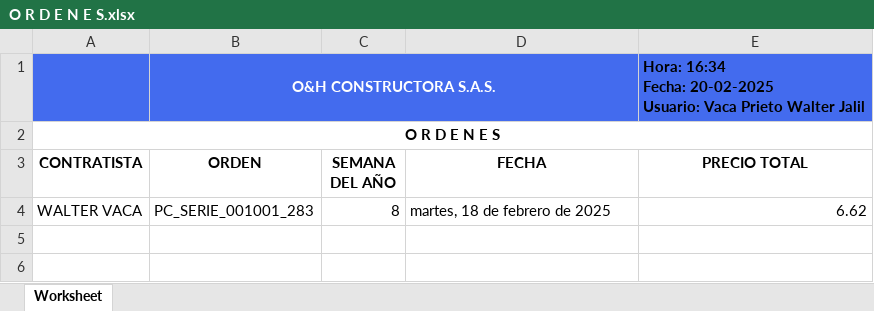
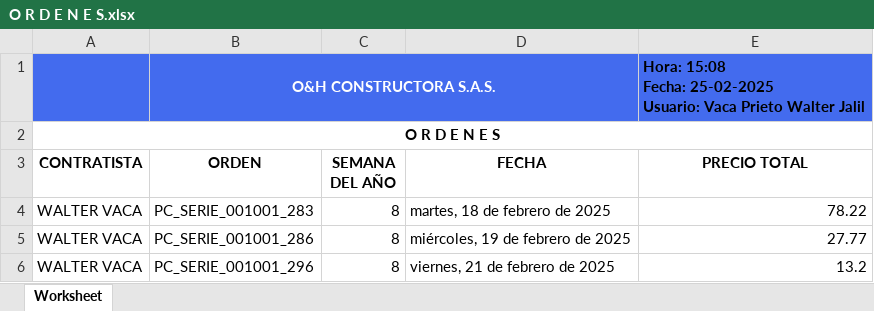
Before and after one commit to DiskCoverWeb/diskcoversystem, an Excel workbook: TEMP/EMPRESA_027/O R D E N E S.xlsx, sheet Worksheet, drawn as a sheet; values as stored, in another font and other column widths than the file's, no borders; charts and pictures not drawn; ↵ is a line break in a cell; the diff names each change by its address in the sheet, - before the commit and + after, or states it on an @@ line.

```diff
--- a/TEMP/EMPRESA_027/O R D E N E S.xlsx (sheet Worksheet)
+++ b/TEMP/EMPRESA_027/O R D E N E S.xlsx (sheet Worksheet)
-E1 (PRECIO TOTAL): Hora: 16:34 ↵ Fecha: 20-02-2025 ↵ Usuario: Vaca…
+E1 (PRECIO TOTAL): Hora: 15:08 ↵ Fecha: 25-02-2025 ↵ Usuario: Vaca…
-E4 (PRECIO TOTAL): 6.62
+E4 (PRECIO TOTAL): 78.22
+row 5: WALTER VACA | PC_SERIE_001001_286 | 8 | miércoles, 19 de febrero de 2025 | 27.77
+row 6: WALTER VACA | PC_SERIE_001001_296 | 8 | viernes, 21 de febrero de 2025 | 13.2
```
Also changed, not shown: TEMP/EMPRESA_027/H I S T O R I A L.xlsx, 9 other files.
